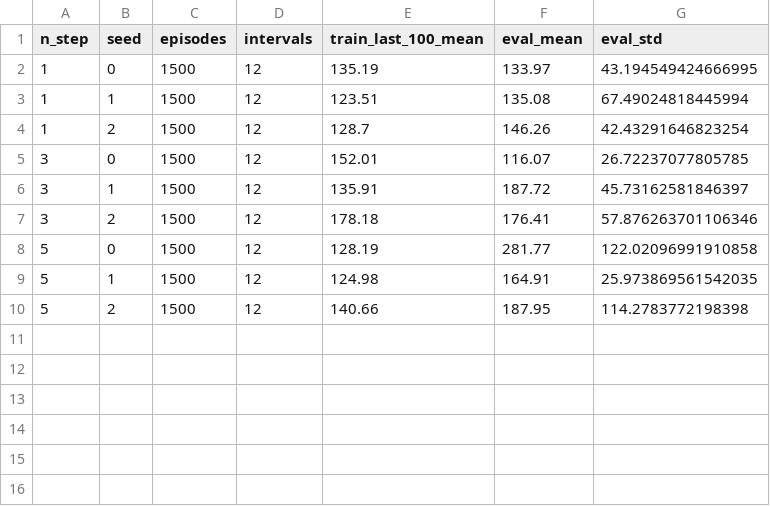
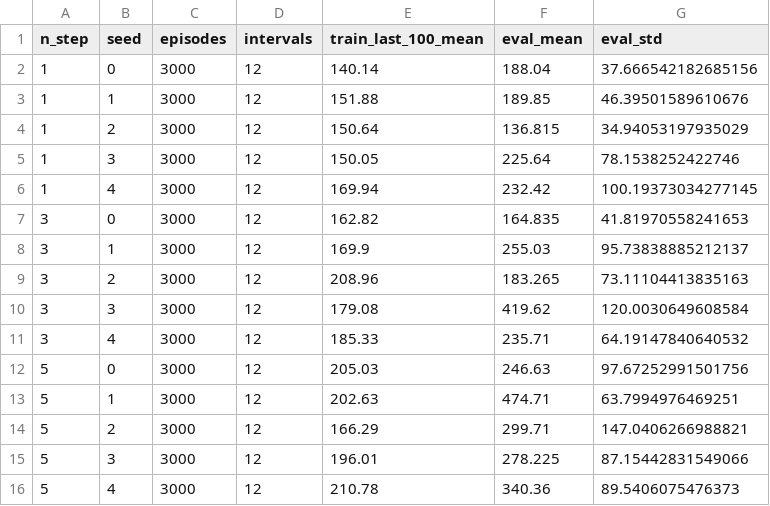
Before and after one commit to 2379836379/Reinforment-Learning-2026Fall-PKU, a CSV file: hw7-cartpole/results/nstep_cartpole_results.csv, drawn as a sheet.

```diff
--- a/hw7-cartpole/results/nstep_cartpole_results.csv
+++ b/hw7-cartpole/results/nstep_cartpole_results.csv
@@ -1,10 +1,16 @@
 n_step,seed,episodes,intervals,train_last_100_mean,eval_mean,eval_std
-1,0,1500,12,135.19,133.97,43.194549424666995
-1,1,1500,12,123.51,135.08,67.49024818445994
-1,2,1500,12,128.7,146.26,42.43291646823254
-3,0,1500,12,152.01,116.07,26.72237077805785
-3,1,1500,12,135.91,187.72,45.73162581846397
-3,2,1500,12,178.18,176.41,57.876263701106346
-5,0,1500,12,128.19,281.77,122.02096991910858
-5,1,1500,12,124.98,164.91,25.973869561542035
-5,2,1500,12,140.66,187.95,114.2783772198398
+1,0,3000,12,140.14,188.04,37.666542182685156
+1,1,3000,12,151.88,189.85,46.39501589610676
+1,2,3000,12,150.64,136.815,34.94053197935029
+1,3,3000,12,150.05,225.64,78.1538252422746
+1,4,3000,12,169.94,232.42,100.19373034277145
+3,0,3000,12,162.82,164.835,41.81970558241653
+3,1,3000,12,169.9,255.03,95.73838885212137
+3,2,3000,12,208.96,183.265,73.11104413835163
+3,3,3000,12,179.08,419.62,120.0030649608584
+3,4,3000,12,185.33,235.71,64.19147840640532
+5,0,3000,12,205.03,246.63,97.67252991501756
+5,1,3000,12,202.63,474.71,63.7994976469251
+5,2,3000,12,166.29,299.71,147.0406266988821
+5,3,3000,12,196.01,278.225,87.15442831549066
+5,4,3000,12,210.78,340.36,89.5406075476373
```
Also changed, not shown: 4 other files.
